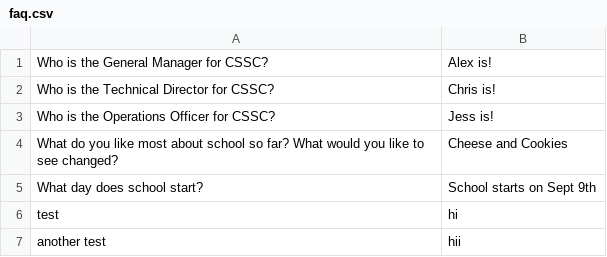
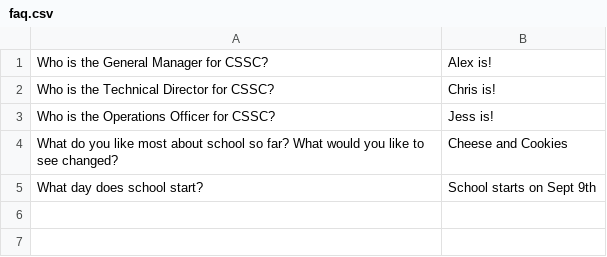
Before and after one commit to utm-cssc/faq, a CSV file: faq.csv, drawn as a sheet.

Commit message:
Update faq.csv

```diff
--- a/faq.csv
+++ b/faq.csv
@@ -5,3 +5 @@ What do you like most about school so far? What would you like to see changed? |
 What day does school start? | School starts on Sept 9th
-test | hi
-another test | hii
```
